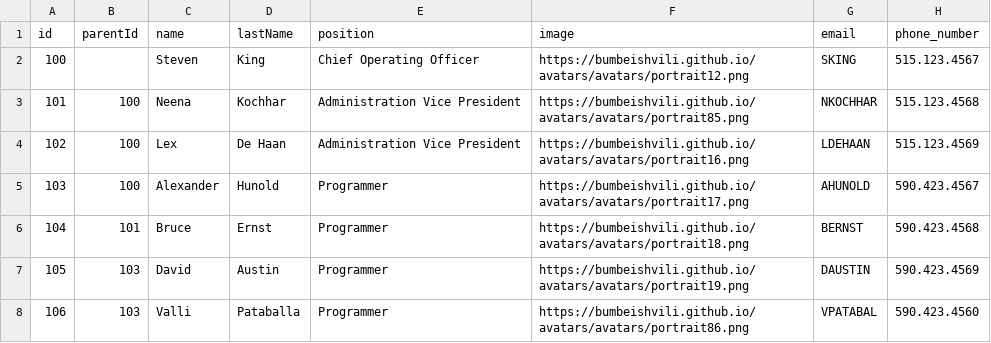
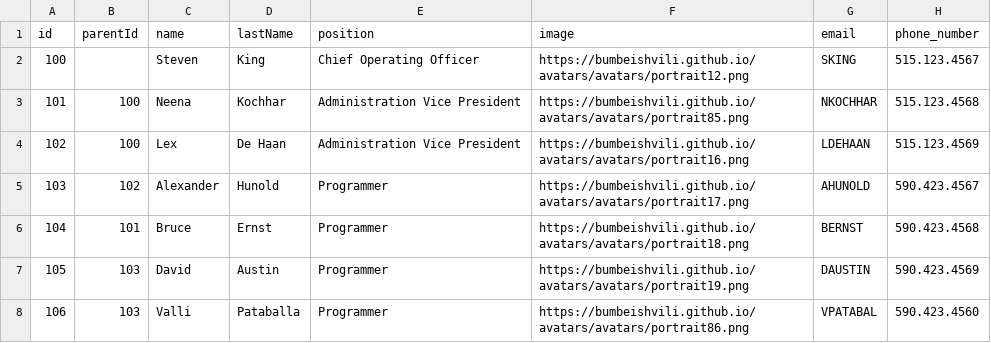
Before and after one commit to sheheryark/MyWebsite, a CSV file: sheheryar.csv, drawn as a sheet; only a part is shown; the diff names each change by its address in the sheet, - before the commit and + after, or states it on an @@ line.

Commit message:
Update sheheryar.csv

```diff
--- a/sheheryar.csv
+++ b/sheheryar.csv
-B5 (parentId): 100
+B5 (parentId): 102
```
